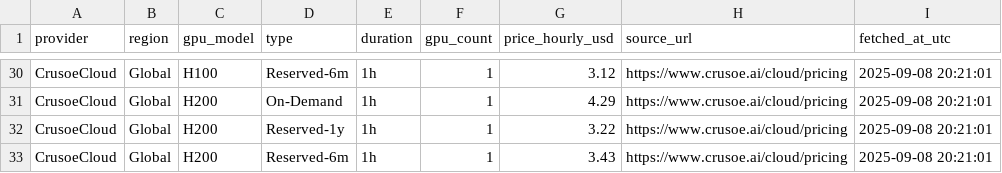
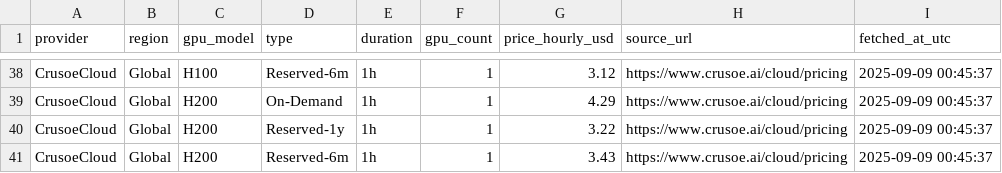
Before and after one commit to evieculloty9/gpu-price-iq, a CSV file: docs/data/history/crusoecloud_history.csv, drawn as a sheet; only a part is shown, gaps mark what is left out; addresses are those after the commit; the diff covers the shown part only; the diff names each change by its address in the sheet, - before the commit and + after, or states it on an @@ line.

```diff
--- a/docs/data/history/crusoecloud_history.csv
+++ b/docs/data/history/crusoecloud_history.csv
-I38:I41 (fetched_at_utc): 2025-09-08 20:21:01
+I38:I41 (fetched_at_utc): 2025-09-09 00:45:37
```
Also changed, not shown: 8 added rows and 14 moved rows elsewhere in this file, docs/data/history/brokkr_history.csv, docs/data/history/lambda_labs_history.csv, 19 other files.
